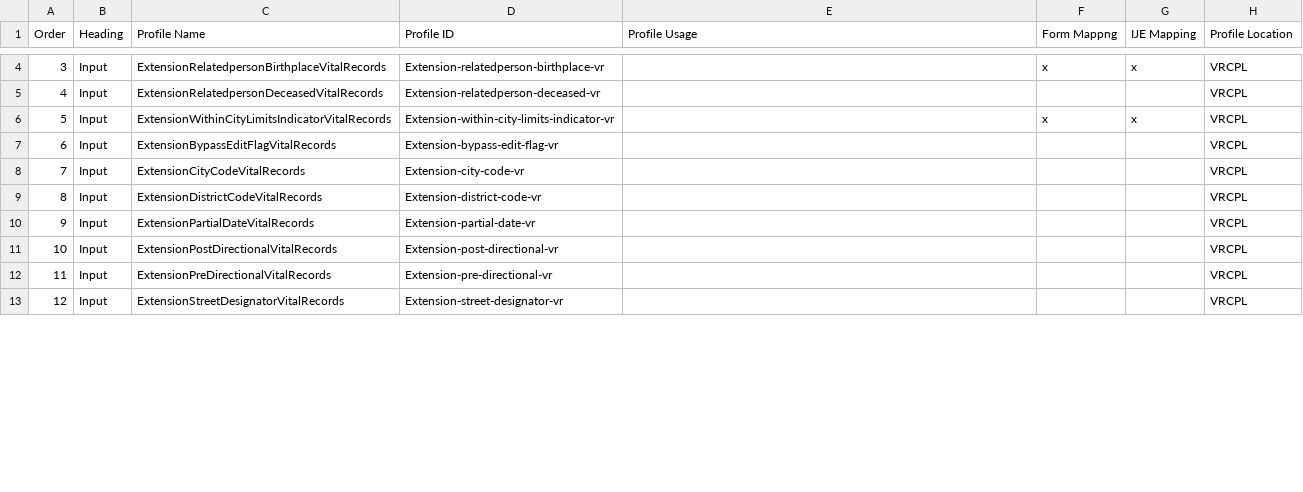
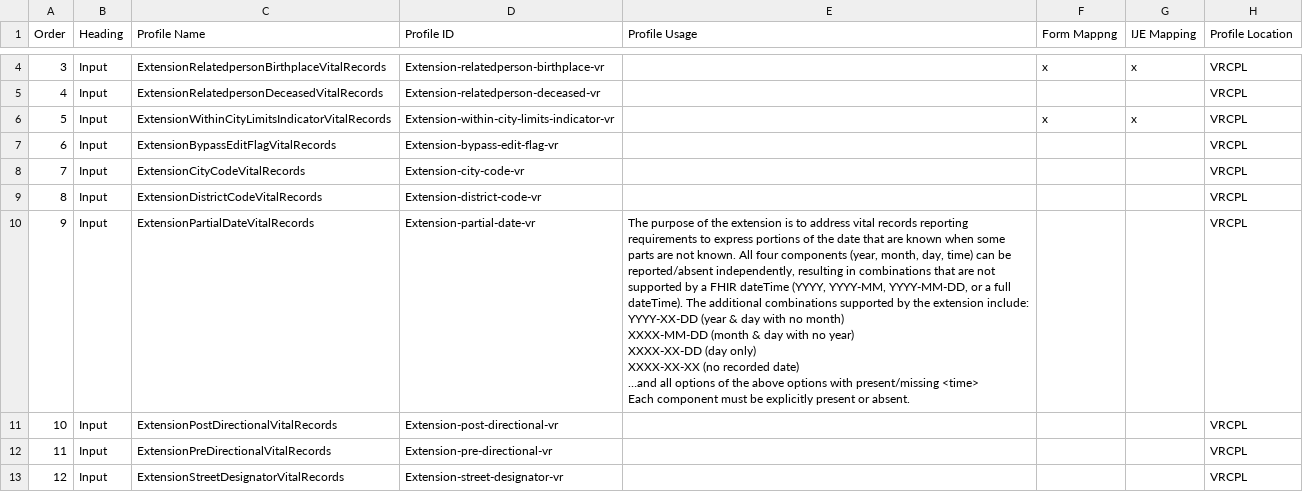
Before and after one commit to HL7/vr-common-library, a CSV file: input/mapping/VRCL_Profile_Intros.csv, drawn as a sheet; only a part is shown, gaps mark what is left out; the diff covers the shown part only.

```diff
--- a/input/mapping/VRCL_Profile_Intros.csv
+++ b/input/mapping/VRCL_Profile_Intros.csv
@@ -9,3 +20,12 @@
 8,Input,ExtensionDistrictCodeVitalRecords,Extension-district-code-vr,,,,VRCPL
-9,Input,ExtensionPartialDateVitalRecords,Extension-partial-date-vr,,,,VRCPL
+9,Input,ExtensionPartialDateVitalRecords,Extension-partial-date-vr,"The purpose of the extension is to address vital records reporting  requirements to express portions of the date that are known when some parts are not known.  All four components (year, month, day, time) can be reported/absent independently, resulting in combinations that are not supported by a FHIR dateTime (YYYY, YYYY-MM, YYYY-MM-DD, or a full dateTime).  The additional combinations supported by the extension include:
+
+YYYY-XX-DD (year & day with no month)
+XXXX-MM-DD (month & day with no year)
+XXXX-XX-DD (day only)
+XXXX-XX-XX (no recorded date)
+…and all options of the above options with  present/missing <time>
+
+
+Each component must be explicitly present or absent.",,,VRCPL
 10,Input,ExtensionPostDirectionalVitalRecords,Extension-post-directional-vr,,,,VRCPL
```
Also changed, not shown: 3 edited cells elsewhere in this file, 1 other file.
